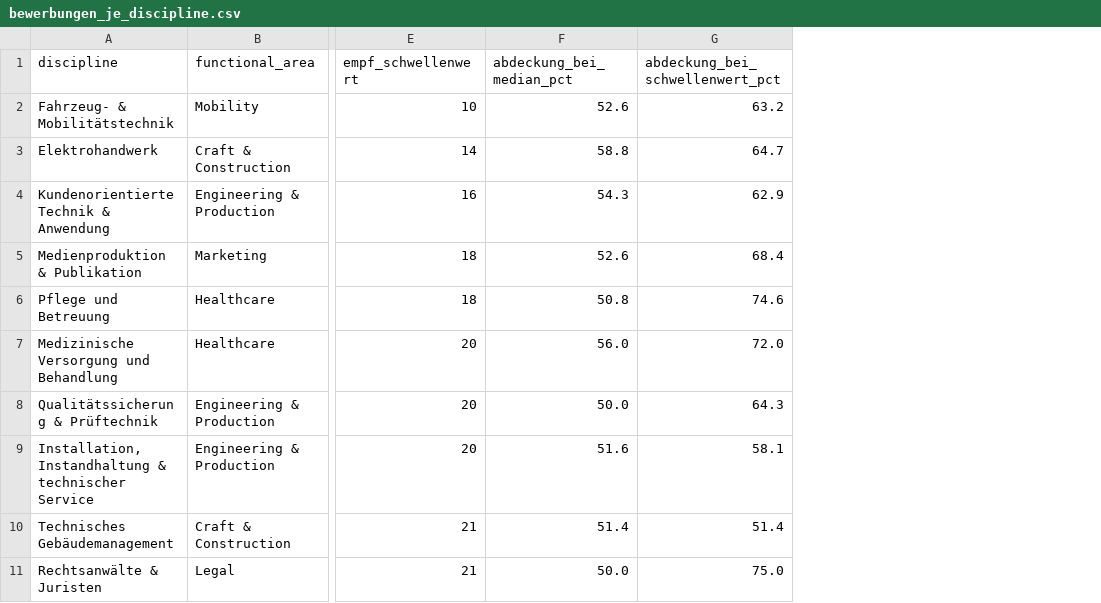
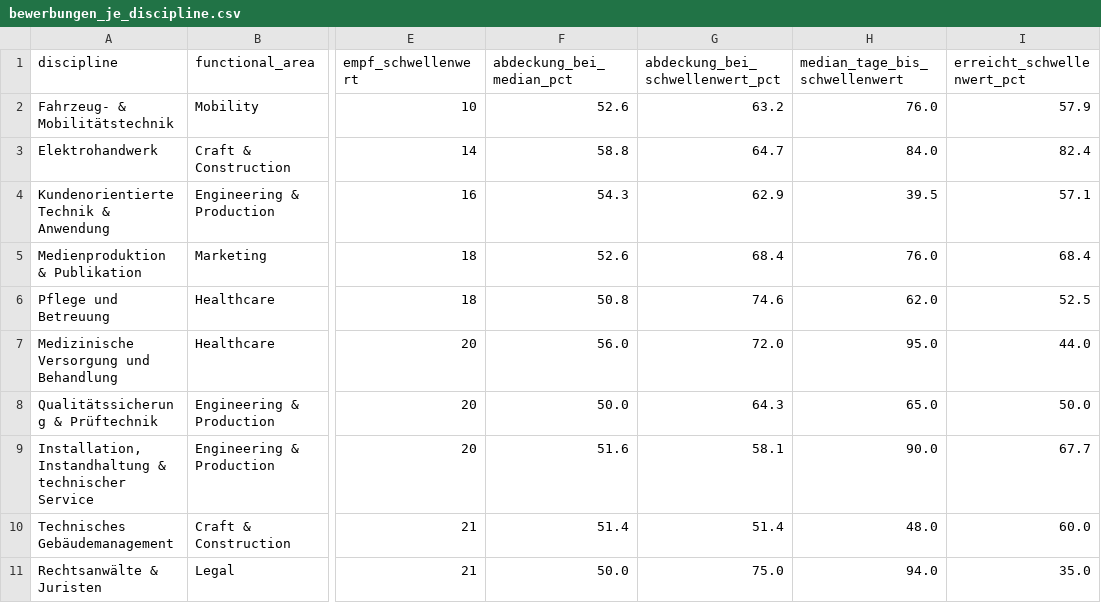
Before and after one commit to hongmy-ngo/recruiting-dashboard, a CSV file: data/bewerbungen_je_discipline.csv, drawn as a sheet; only a part is shown, gaps mark what is left out; the diff names each change by its address in the sheet, - before the commit and + after, or states it on an @@ line.

```diff
--- a/data/bewerbungen_je_discipline.csv
+++ b/data/bewerbungen_je_discipline.csv
+column H (median_tage_bis_schwellenwert), rows 2-11: 76.0 | 84.0 | 39.5 | 76.0 | 62.0 | 95.0 | 65.0 | 90.0 | 48.0 | 94.0
+column I (erreicht_schwellenwert_pct), rows 2-11: 57.9 | 82.4 | 57.1 | 68.4 | 52.5 | 44.0 | 50.0 | 67.7 | 60.0 | 35.0
```
Also changed, not shown: 2 other files.
